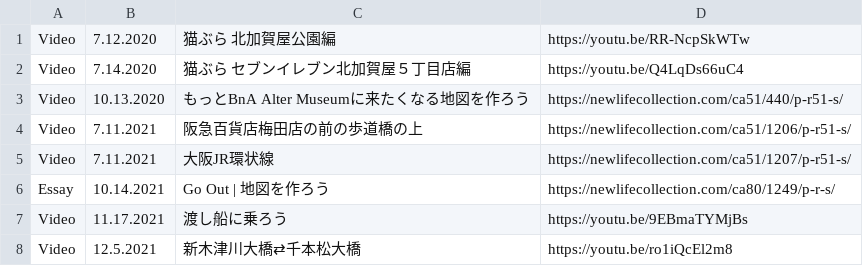
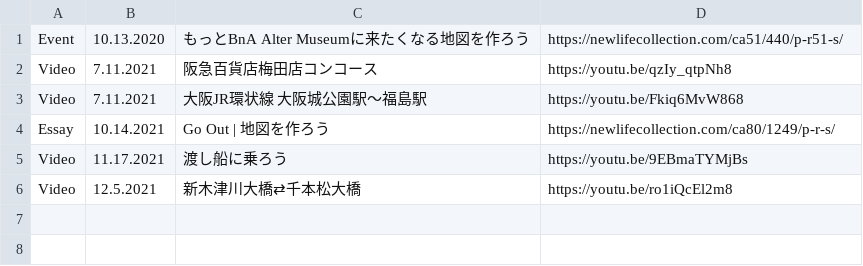
Before and after one commit to creative-community-pehu/goout, a CSV file: update/log.csv, drawn as a sheet.

Commit message:
Update log.csv

```diff
--- a/update/log.csv
+++ b/update/log.csv
@@ -1,6 +1,4 @@
-Video,7.12.2020,"猫ぶら 北加賀屋公園編",https://youtu.be/RR-NcpSkWTw
-Video,7.14.2020,"猫ぶら セブンイレブン北加賀屋５丁目店編",https://youtu.be/Q4LqDs66uC4
-Video,10.13.2020,"もっとBnA Alter Museumに来たくなる地図を作ろう",https://newlifecollection.com/ca51/440/p-r51-s/
-Video,7.11.2021,"阪急百貨店梅田店の前の歩道橋の上",https://newlifecollection.com/ca51/1206/p-r51-s/
-Video,7.11.2021,"大阪JR環状線",https://newlifecollection.com/ca51/1207/p-r51-s/
+Event,10.13.2020,"もっとBnA Alter Museumに来たくなる地図を作ろう",https://newlifecollection.com/ca51/440/p-r51-s/
+Video,7.11.2021,"阪急百貨店梅田店コンコース",https://youtu.be/qzIy_qtpNh8
+Video,7.11.2021,"大阪JR環状線 大阪城公園駅〜福島駅",https://youtu.be/Fkiq6MvW868
 Essay,10.14.2021,"Go Out | 地図を作ろう",https://newlifecollection.com/ca80/1249/p-r-s/
```
